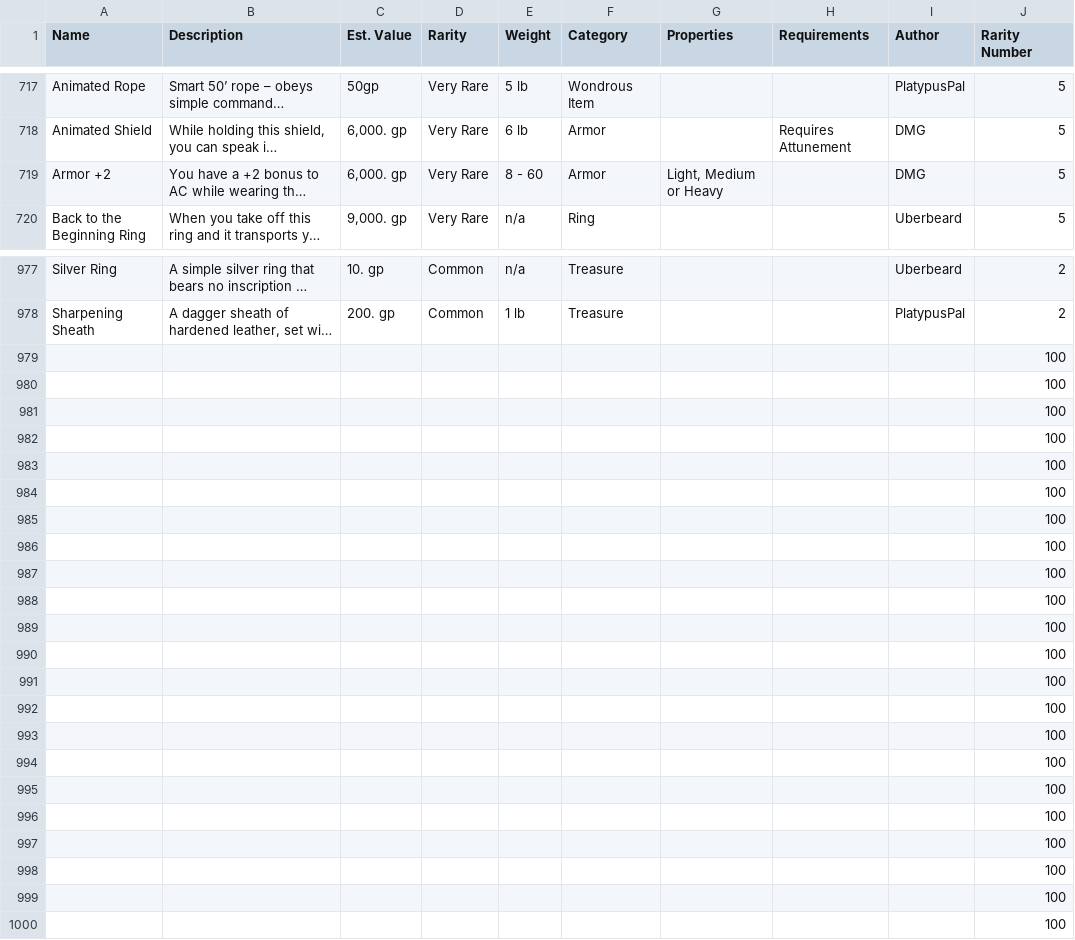
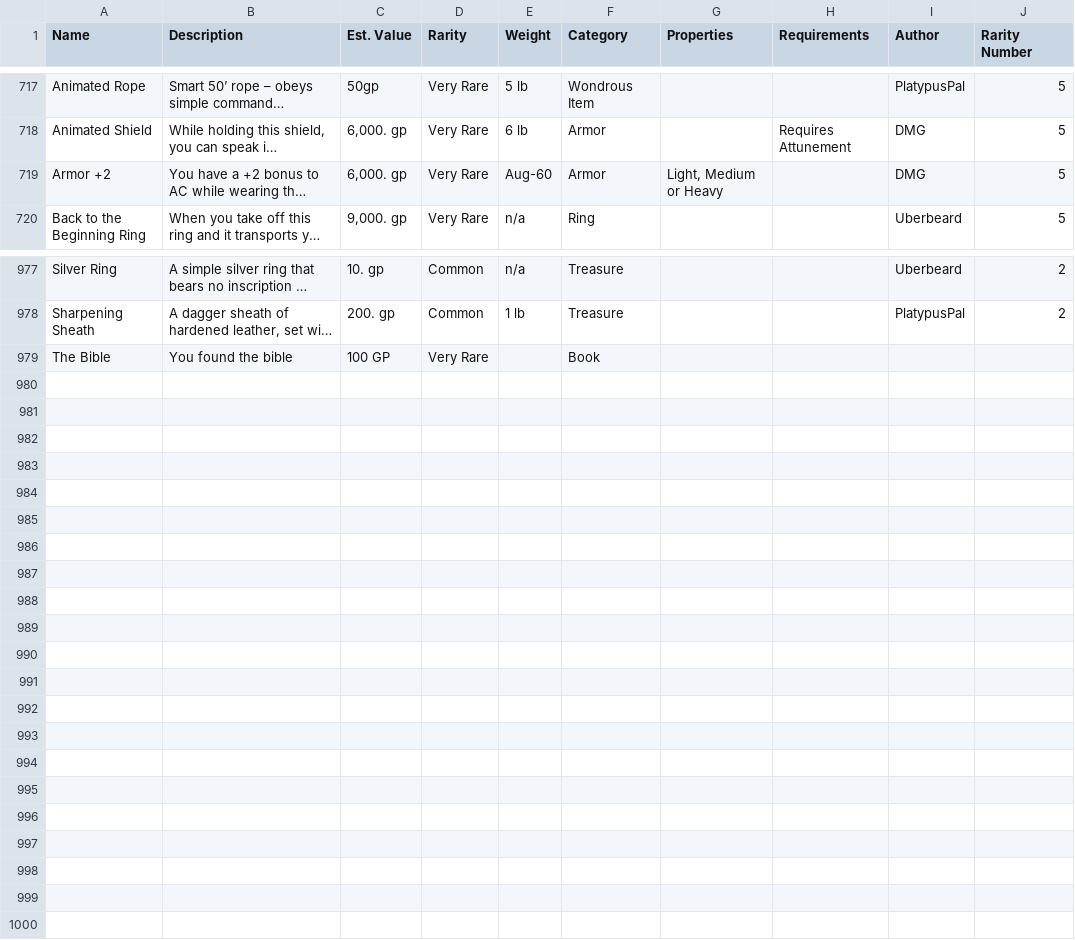
Before and after one commit to TylerConcannon/DnD-Web-Service, a CSV file: ServiceProject/src/java/services/content/LootTable.csv, drawn as a sheet; only a part is shown, gaps mark what is left out; long unchanged cells end in …; removed rows and columns are numbered as before the commit, all else as after; the diff covers the shown part only; the diff names each change by its address in the sheet, - before the commit and + after, or states it on an @@ line.

```diff
--- a/ServiceProject/src/java/services/content/LootTable.csv
+++ b/ServiceProject/src/java/services/content/LootTable.csv
-E719 (Weight): 8 - 60
+E719 (Weight): Aug-60
-row 979:  |  |  |  |  |  |  |  |  | 100
-row 980:  |  |  |  |  |  |  |  |  | 100
-row 981:  |  |  |  |  |  |  |  |  | 100
-row 982:  |  |  |  |  |  |  |  |  | 100
-row 983:  |  |  |  |  |  |  |  |  | 100
-row 984:  |  |  |  |  |  |  |  |  | 100
-row 985:  |  |  |  |  |  |  |  |  | 100
-row 986:  |  |  |  |  |  |  |  |  | 100
-row 987:  |  |  |  |  |  |  |  |  | 100
-row 988:  |  |  |  |  |  |  |  |  | 100
-row 989:  |  |  |  |  |  |  |  |  | 100
-row 990:  |  |  |  |  |  |  |  |  | 100
-row 991:  |  |  |  |  |  |  |  |  | 100
-row 992:  |  |  |  |  |  |  |  |  | 100
-row 993:  |  |  |  |  |  |  |  |  | 100
-row 994:  |  |  |  |  |  |  |  |  | 100
-row 995:  |  |  |  |  |  |  |  |  | 100
-row 996:  |  |  |  |  |  |  |  |  | 100
-row 997:  |  |  |  |  |  |  |  |  | 100
-row 998:  |  |  |  |  |  |  |  |  | 100
-row 999:  |  |  |  |  |  |  |  |  | 100
-row 1000:  |  |  |  |  |  |  |  |  | 100
+row 979: The Bible | You found the bible | 100 GP | Very Rare |  | Book
```
Also changed, not shown: 3 edited cells elsewhere in this file, 8 other files.
